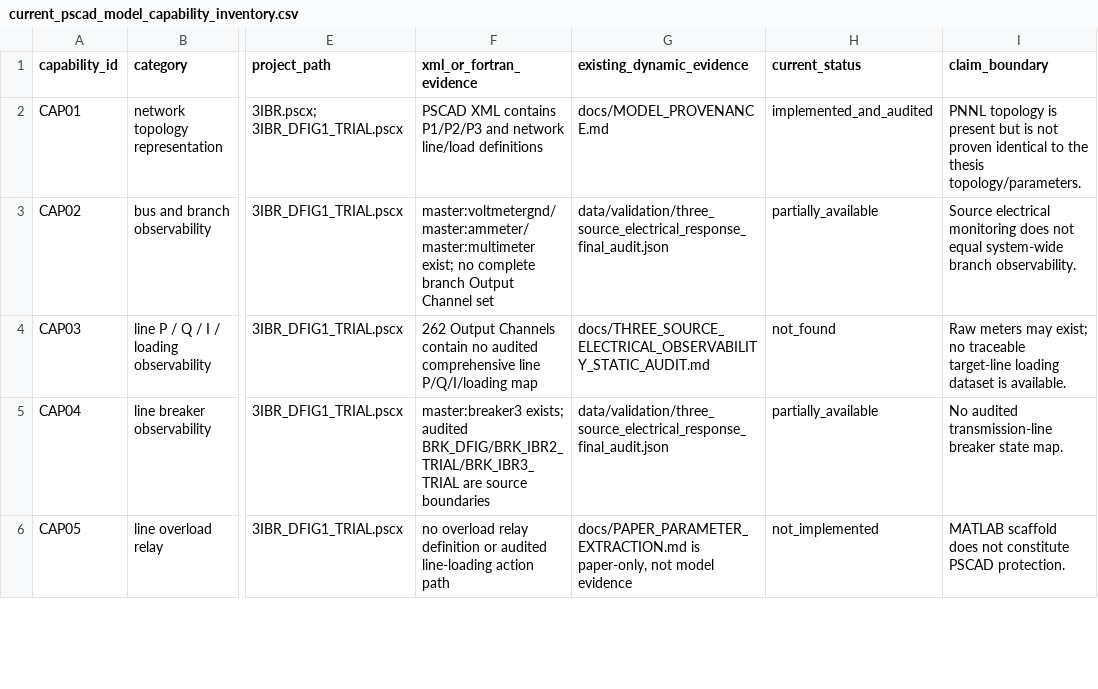
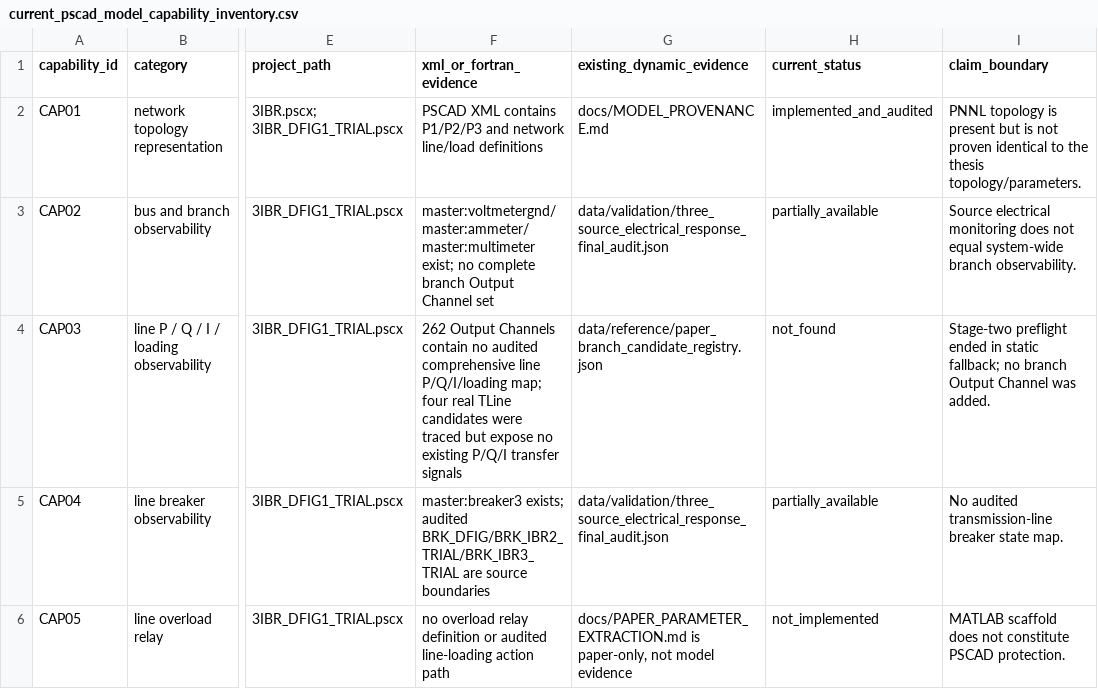
Before and after one commit to wangziwei1111/high-wind-cascading-pscad, a CSV file: data/reference/current_pscad_model_capability_inventory.csv, drawn as a sheet; only a part is shown, gaps mark what is left out; the diff names each change by its address in the sheet, - before the commit and + after, or states it on an @@ line.

```diff
--- a/data/reference/current_pscad_model_capability_inventory.csv
+++ b/data/reference/current_pscad_model_capability_inventory.csv
-F4 (xml_or_fortran_evidence): …line P/Q/I/loading map
+F4 (xml_or_fortran_evidence): …line P/Q/I/loading map; four real TLine candidates were traced but expose no existing P/Q/I transfer signals
-G4 (existing_dynamic_evidence): docs/THREE_SOURCE_ELECTRICAL_OBSERVABILITY_STATIC_AUDIT.md
+G4 (existing_dynamic_evidence): data/reference/paper_branch_candidate_registry.json
-I4 (claim_boundary): Raw meters may exist; no traceable target-line loading dataset is available.
+I4 (claim_boundary): Stage-two preflight ended in static fallback; no branch Output Channel was added.
```
Also changed, not shown: data/reference/paper_reproduction_alignment_matrix.csv, 16 other files.
